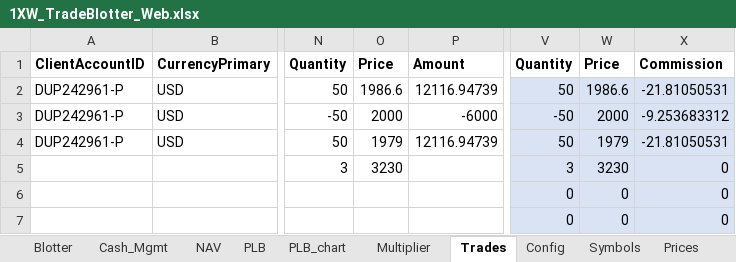
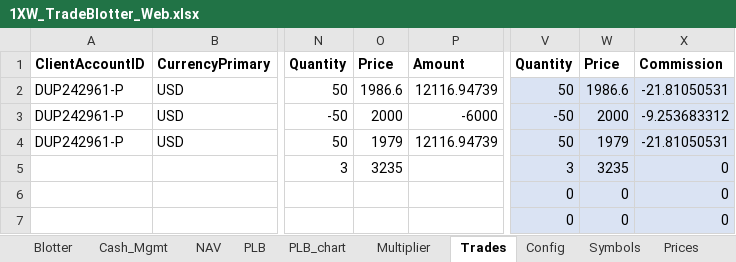
Before and after one commit to spatrese/1xw-website, an Excel workbook: 1XW_TradeBlotter_Web.xlsx, sheet Trades, drawn as a sheet; only a part is shown, gaps mark what is left out; values as stored, in another font and other column widths than the file's, no borders; the diff names each change by its address in the sheet, - before the commit and + after, or states it on an @@ line.

```diff
--- a/1XW_TradeBlotter_Web.xlsx (sheet Trades)
+++ b/1XW_TradeBlotter_Web.xlsx (sheet Trades)
-O5 (Price): 3230
+O5 (Price): 3235
-W5 (Price): 3230
+W5 (Price): 3235
```
Also changed, not shown: sheet Prices, sheet Blotter, sheet PLB, sheet Log, sheet NAV, charts or pictures, 10 other files.
